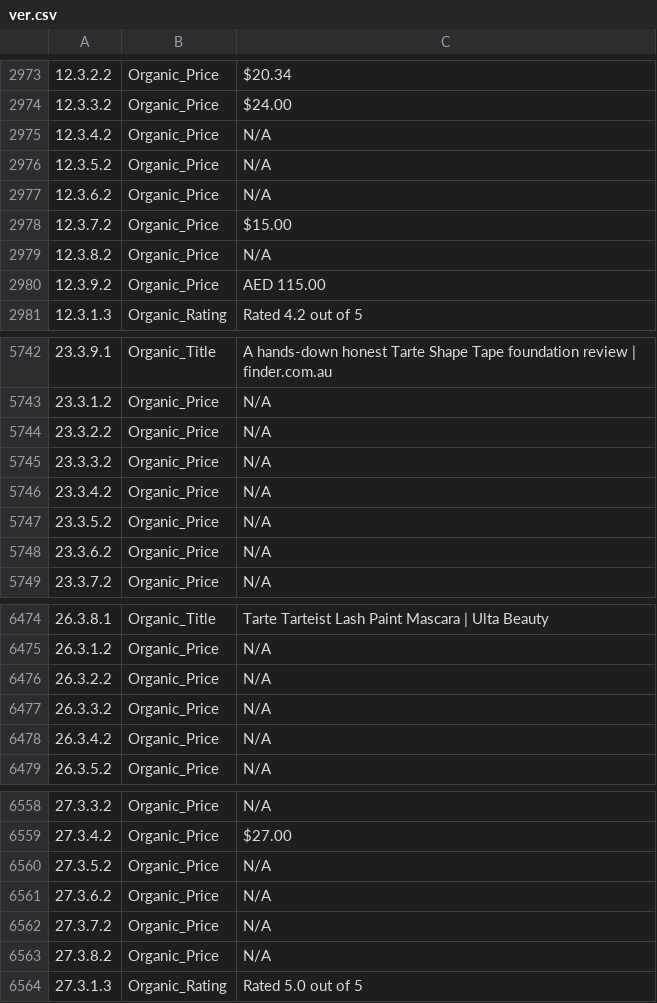
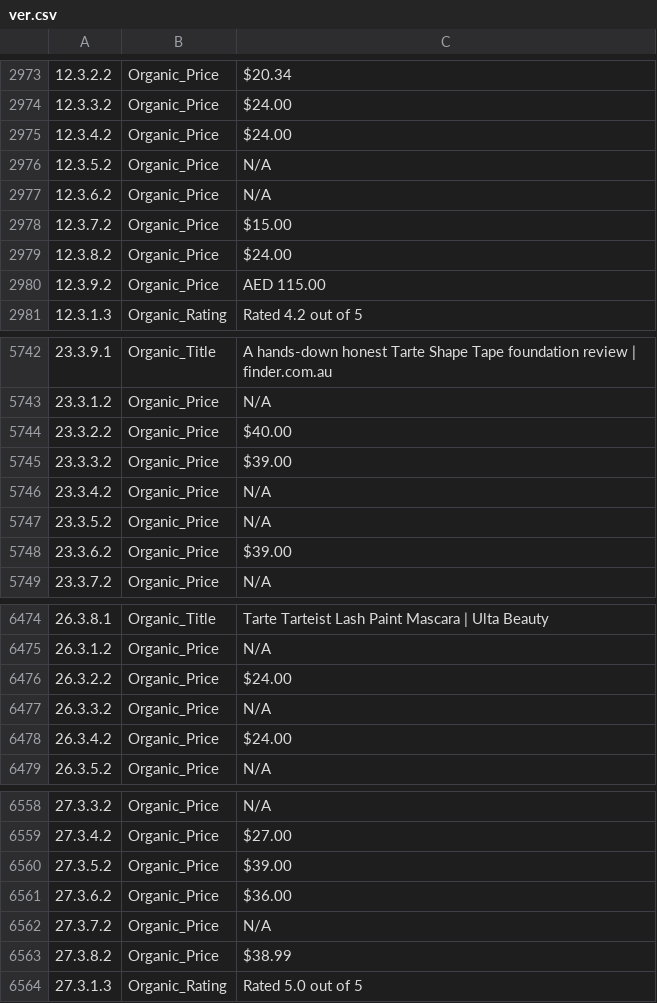
Before and after one commit to Zero722/gbd, a CSV file: Part 2/csv/ver.csv, drawn as a sheet; only a part is shown, gaps mark what is left out; the diff covers the shown part only; the diff names each change by its address in the sheet, - before the commit and + after, or states it on an @@ line.

```diff
--- a/Part 2/csv/ver.csv
+++ b/Part 2/csv/ver.csv
-C2975: N/A
+C2975: $24.00
-C2979: N/A
+C2979: $24.00
-C5744: N/A
+C5744: $40.00
-C5745: N/A
+C5745: $39.00
-C5748: N/A
+C5748: $39.00
-C6476: N/A
+C6476: $24.00
-C6478: N/A
+C6478: $24.00
-C6560: N/A
+C6560: $39.00
-C6561: N/A
+C6561: $36.00
-C6563: N/A
+C6563: $38.99
```
Also changed, not shown: 12 edited cells elsewhere in this file, Task 4/csv/ver.csv, 2 other files.
